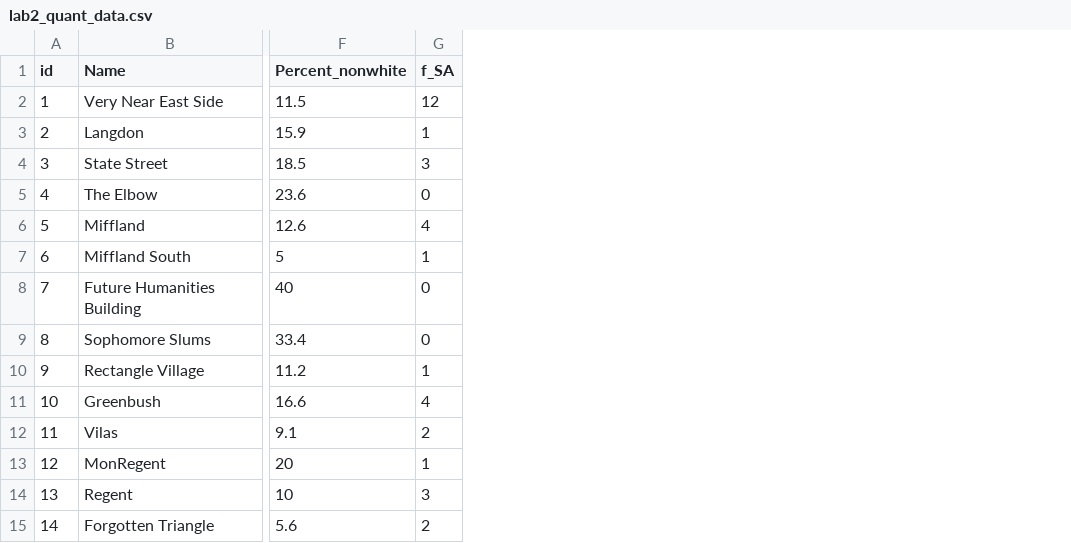
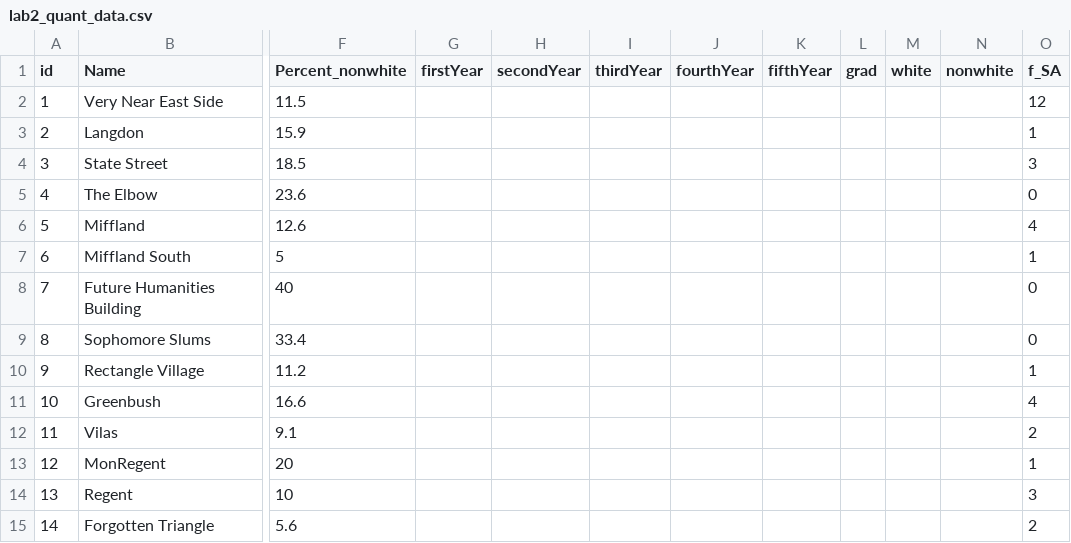
Before and after one commit to notfogel/lab-two, a CSV file: boilerplate/data/lab2_quant_data.csv, drawn as a sheet; only a part is shown, gaps mark what is left out; the diff names each change by its address in the sheet, - before the commit and + after, or states it on an @@ line.

Commit message:
added last 2 categories
will populate these columns later!

```diff
--- a/boilerplate/data/lab2_quant_data.csv
+++ b/boilerplate/data/lab2_quant_data.csv
+column G (firstYear), empty
+column H (secondYear), empty
+column I (thirdYear), empty
+column J (fourthYear), empty
+column K (fifthYear), empty
+column L (grad), empty
+column M (white), empty
+column N (nonwhite), empty
```
